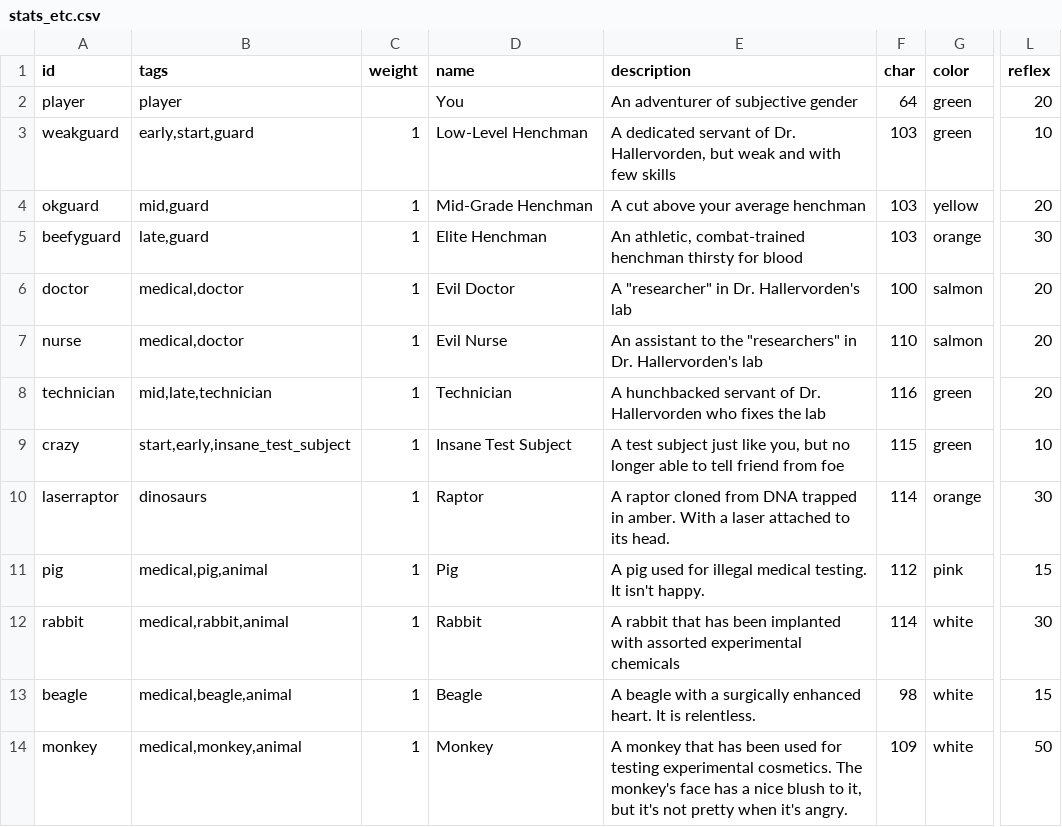
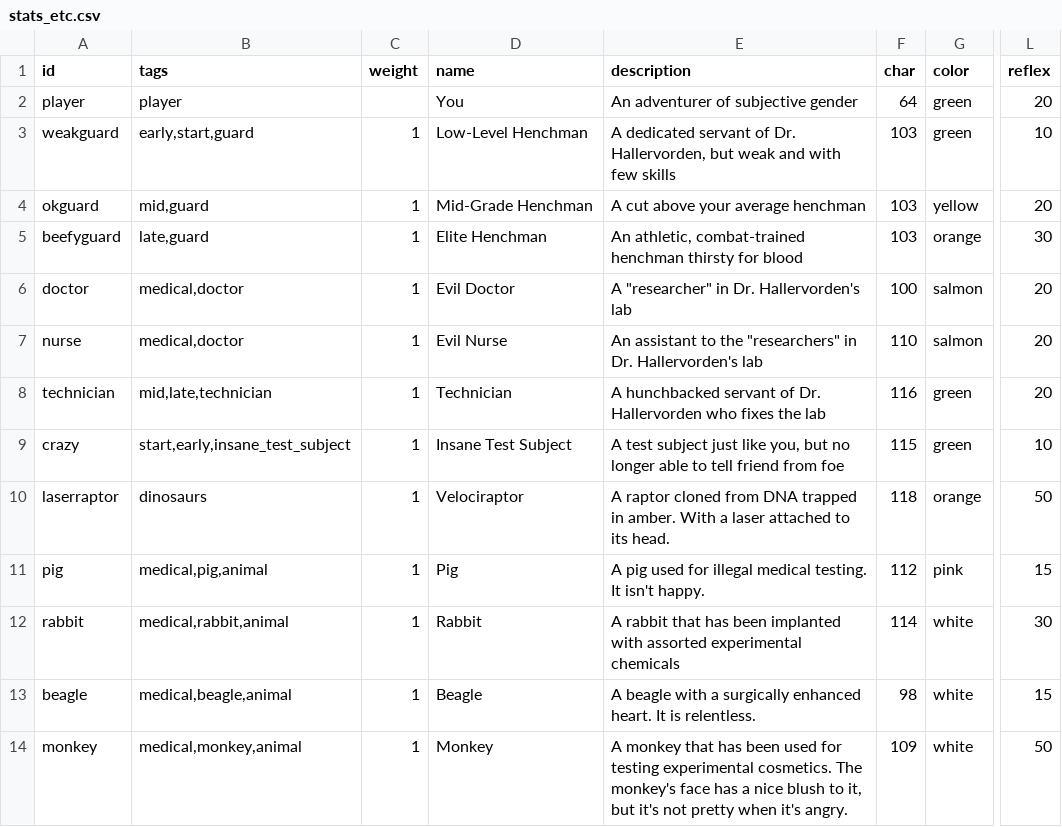
Before and after one commit to irskep/RogueKit, a CSV file: Resources/stats_etc.csv, drawn as a sheet; only a part is shown, gaps mark what is left out; the diff names each change by its address in the sheet, - before the commit and + after, or states it on an @@ line.

```diff
--- a/Resources/stats_etc.csv
+++ b/Resources/stats_etc.csv
-D10 (name): Raptor
+D10 (name): Velociraptor
-F10 (char): 114
+F10 (char): 118
-L10 (reflex): 30
+L10 (reflex): 50
```
Also changed, not shown: Resources/prefabs.csv, 7 other files.
